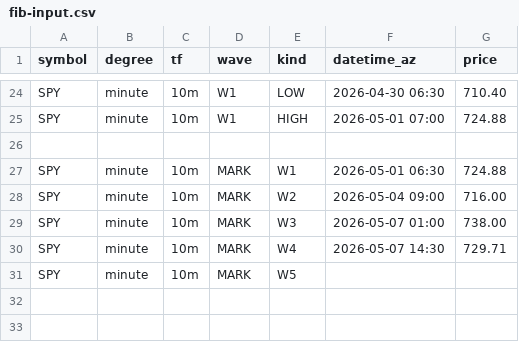
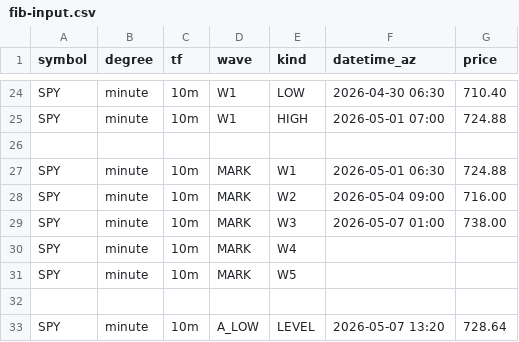
Before and after one commit to bfrye1973/frye-market-backend, a CSV file: services/core/data/fib-input.csv, drawn as a sheet; only a part is shown, gaps mark what is left out.

Commit message:
Update fib-input.csv

```diff
--- a/services/core/data/fib-input.csv
+++ b/services/core/data/fib-input.csv
@@ -29,3 +29,5 @@ SPY,minute,10m,MARK,W2,2026-05-04 09:00,716.00
 SPY,minute,10m,MARK,W3,2026-05-07 01:00,738.00
-SPY,minute,10m,MARK,W4,2026-05-07 14:30,729.71
+SPY,minute,10m,MARK,W4,,
 SPY,minute,10m,MARK,W5,,
+
+SPY,minute,10m,A_LOW,LEVEL,2026-05-07 13:20,728.64
```
